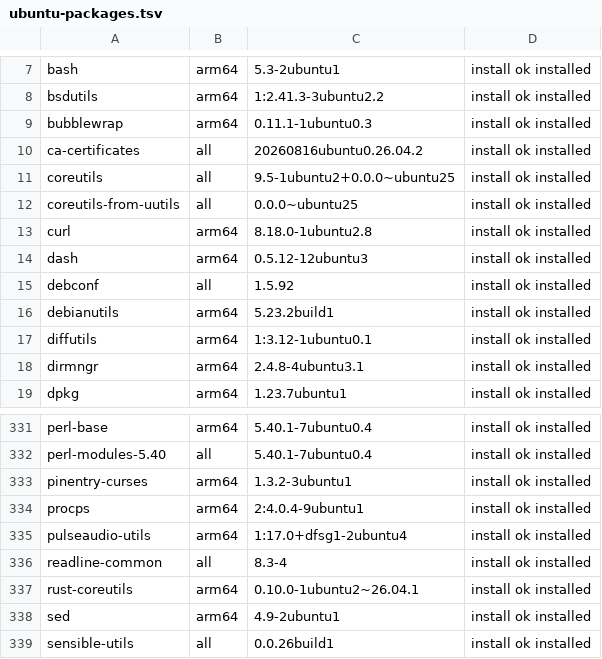
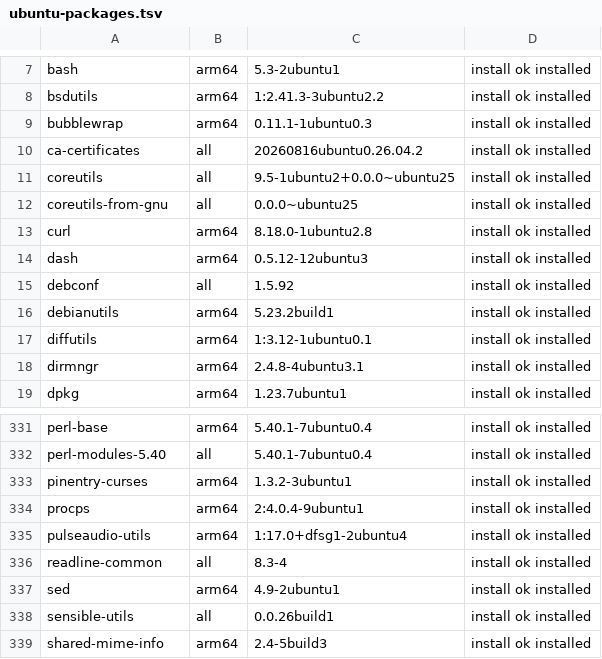
Before and after one commit to jiaxinchen-max/termux-app, a TSV file: distribution/termux-app-packages/ubuntu-wine-rootfs/ubuntu-packages.tsv, drawn as a sheet; only a part is shown, gaps mark what is left out; the shorter side is filled out with more unchanged rows.

Commit message:
Slim Ubuntu Wine rootfs and sync published image metadata

```diff
--- a/distribution/termux-app-packages/ubuntu-wine-rootfs/ubuntu-packages.tsv
+++ b/distribution/termux-app-packages/ubuntu-wine-rootfs/ubuntu-packages.tsv
@@ -11,3 +11,3 @@ ca-certificates	all	20260816ubuntu0.26.04.2	install ok installed
 coreutils	all	9.5-1ubuntu2+0.0.0~ubuntu25	install ok installed
-coreutils-from-uutils	all	0.0.0~ubuntu25	install ok installed
+coreutils-from-gnu	all	0.0.0~ubuntu25	install ok installed
 curl	arm64	8.18.0-1ubuntu2.8	install ok installed
@@ -336,3 +336,2 @@ pulseaudio-utils	arm64	1:17.0+dfsg1-2ubuntu4	install ok installed
 readline-common	all	8.3-4	install ok installed
-rust-coreutils	arm64	0.10.0-1ubuntu2~26.04.1	install ok installed
 sed	arm64	4.9-2ubuntu1	install ok installed
```
Also changed, not shown: 27 other files.
